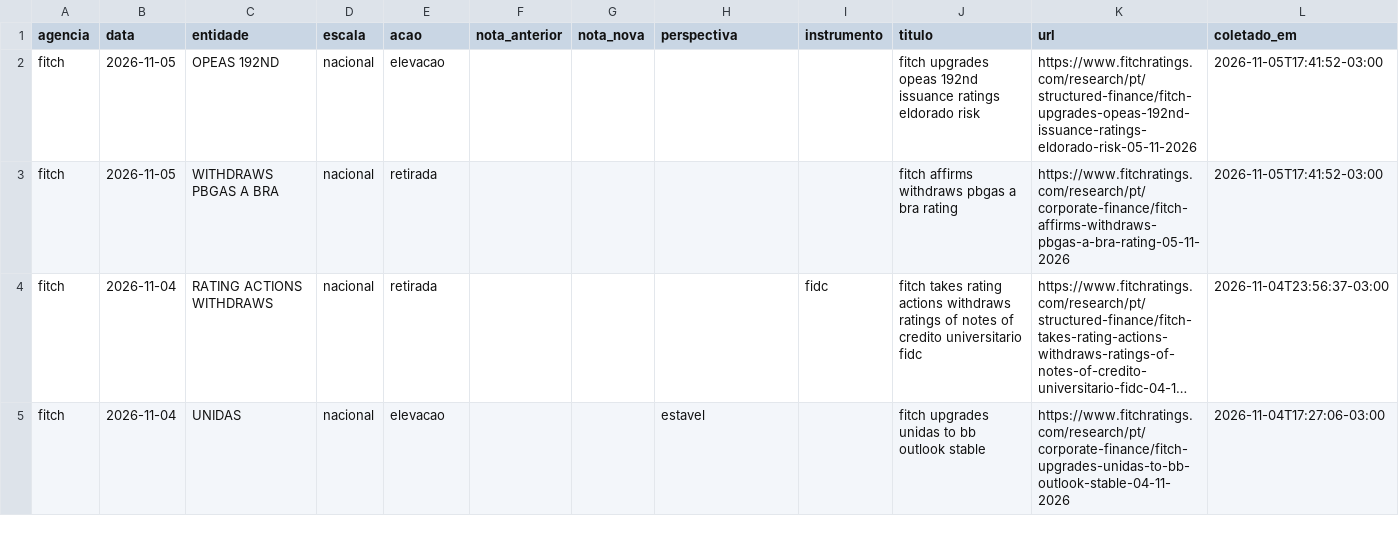
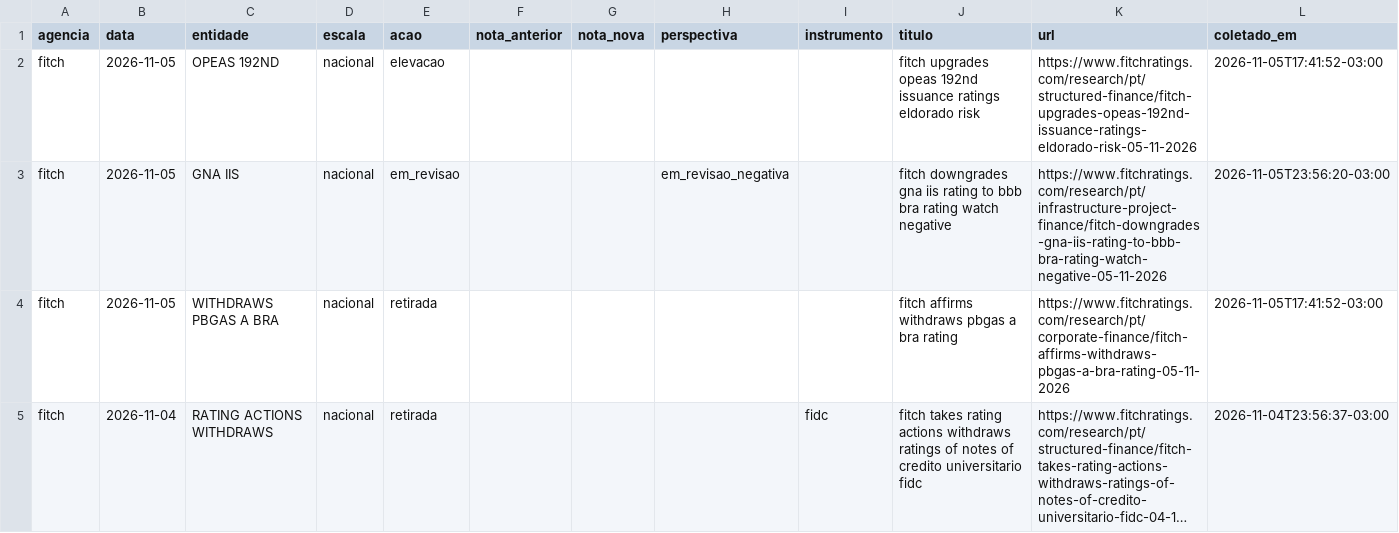
Before and after one commit to rodoso-mcamargo/originacao, a CSV file: dados/ratings_agencias/base.csv, drawn as a sheet; only a part is shown; the shorter side is filled out with more unchanged rows; long unchanged cells end in ….

```diff
--- a/dados/ratings_agencias/base.csv
+++ b/dados/ratings_agencias/base.csv
@@ -2,2 +2,3 @@ agencia,data,entidade,escala,acao,nota_anterior,nota_nova,perspectiva,instrument
 fitch,2026-11-05,OPEAS 192ND,nacional,elevacao,,,,,fitch upgrades opeas 192nd issuance ratings eldorado risk,https://www.fitchratings.com/research/pt/structured-finance/fitch-upgrades-opeas-192nd-issuance-ratings-eldorado-risk-05-11-2026,2026-11-05T17:41:52-03:00
+fitch,2026-11-05,GNA IIS,nacional,em_revisao,,,em_revisao_negativa,,fitch downgrades gna iis rating to bbb bra rating watch negative,https://www.fitchratings.com/research/pt/infrastructure-project-finance/fitch-downgrades-gna-iis-rating-to-bbb-bra-rating-watch-negative-05-11-2026,2026-11-05T23:56:20-03:00
 fitch,2026-11-05,WITHDRAWS PBGAS A BRA,nacional,retirada,,,,,fitch affirms withdraws pbgas a bra rating,https://www.fitchratings.com/research/pt/corporate-finance/fitch-affirms-withdraws-pbgas-a-bra-rating-05-11-2026,2026-11-05T17:41:52-03:00
```
Also changed, not shown: 2 other files.
